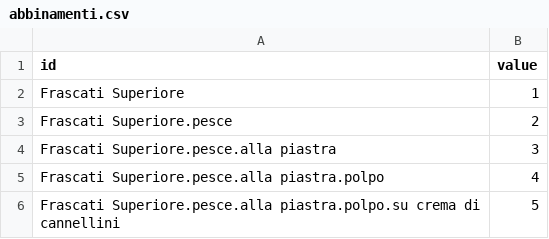
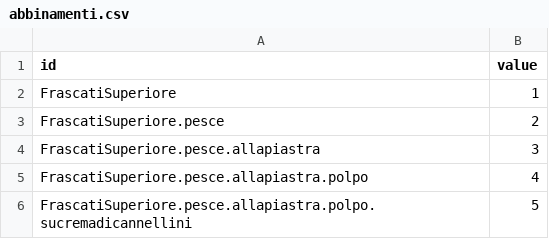
Before and after one commit to dev-crumbs/vinopedia, a CSV file: denominazioni/Italia/Lazio/DOCG-Frascati-Superiore/abbinamenti.csv, drawn as a sheet.

Commit message:
abbinamenti test 2

```diff
--- a/denominazioni/Italia/Lazio/DOCG-Frascati-Superiore/abbinamenti.csv
+++ b/denominazioni/Italia/Lazio/DOCG-Frascati-Superiore/abbinamenti.csv
@@ -1,6 +1,6 @@
 id,value
-Frascati Superiore ,1
-Frascati Superiore.pesce,2
-Frascati Superiore.pesce.alla piastra,3
-Frascati Superiore.pesce.alla piastra.polpo,4
-Frascati Superiore.pesce.alla piastra.polpo.su crema di cannellini,5
+FrascatiSuperiore,1
+FrascatiSuperiore.pesce,2
+FrascatiSuperiore.pesce.allapiastra,3
+FrascatiSuperiore.pesce.allapiastra.polpo,4
+FrascatiSuperiore.pesce.allapiastra.polpo.sucremadicannellini,5
```
